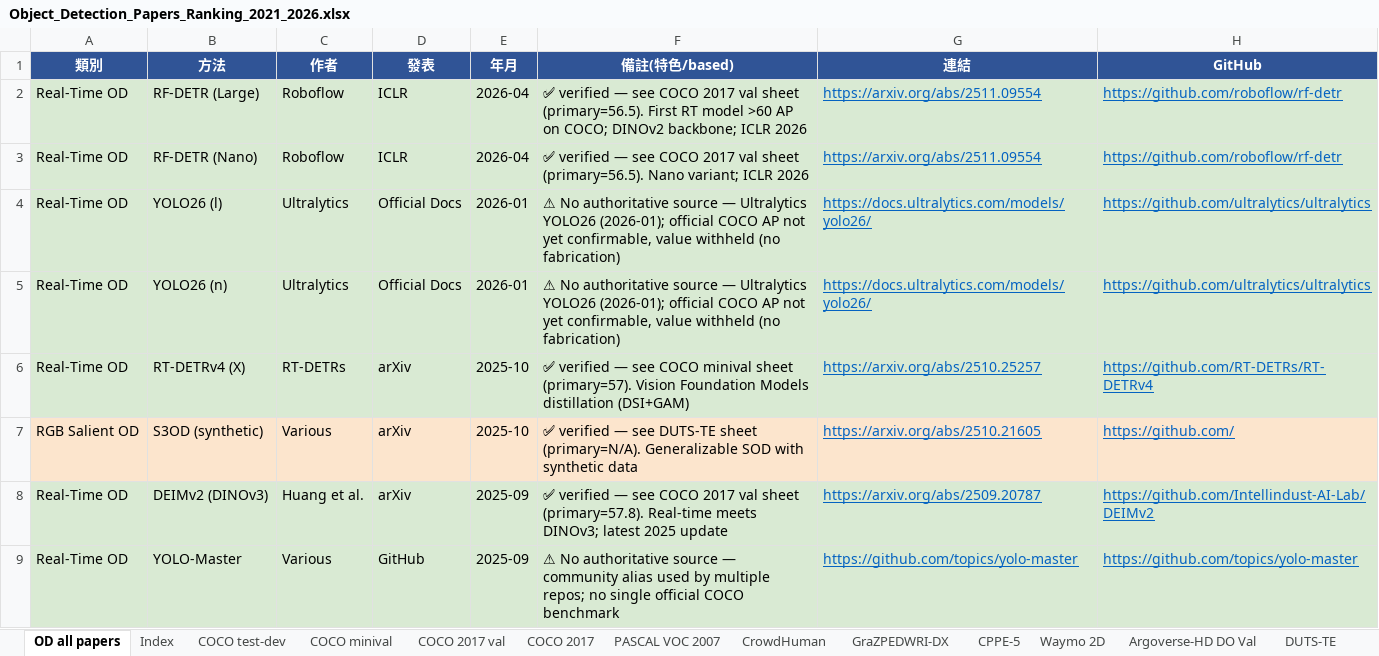
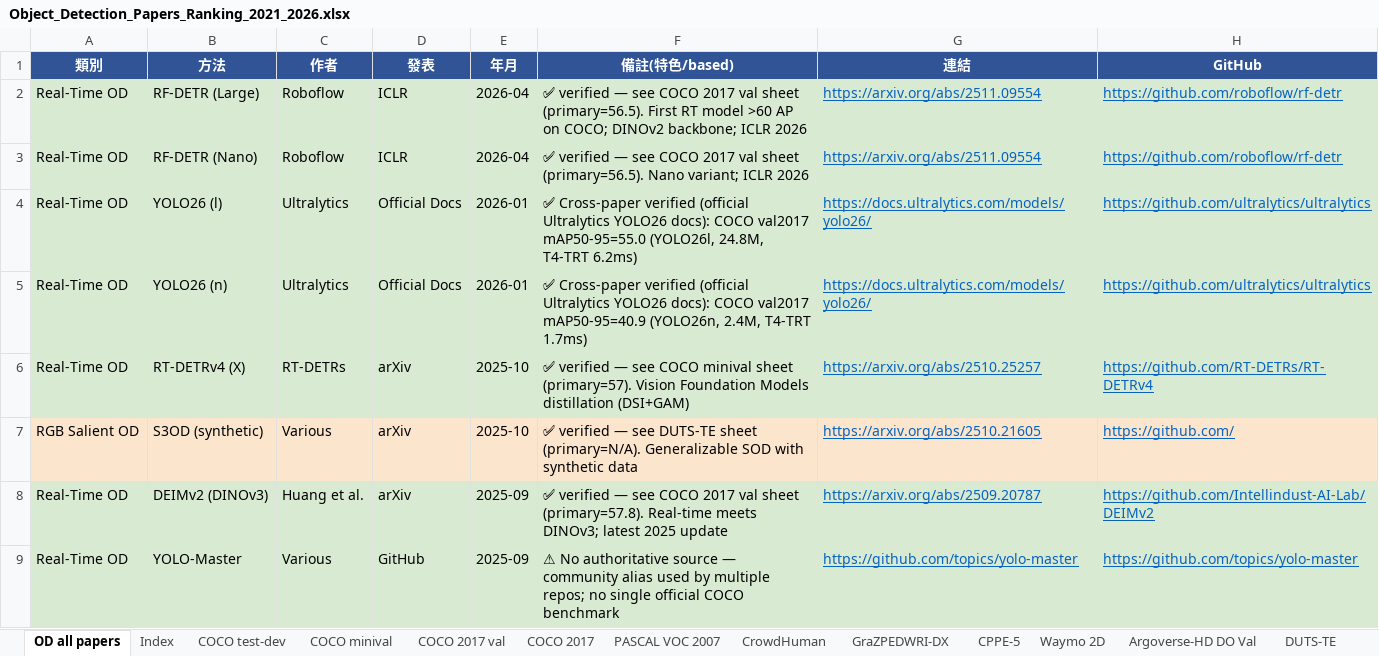
Before and after one commit to 112378074/NTUT-IVI-Lab--SOTA-Literature-Viewer, an Excel workbook: Object_Detection_Papers_Ranking_2021_2026.xlsx, sheet OD all papers, drawn as a sheet; only a part is shown; values as stored, in another font and other column widths than the file's, no borders; the diff names each change by its address in the sheet, - before the commit and + after, or states it on an @@ line.

Commit message:
Add YOLO26 family with official Ultralytics COCO-val numbers (user provided the docs Detection-COCO table). YOLO26x mAP50-95=57.5 / YOLO26l=55.0 added to COCO 2017 val + COCO 2017 as ✅ Cross-paper verified (official Ultralytics docs; full family n40.9/s48.6/m53.1/l55.0/x57.5 @640, params+T4-TRT latency in note). Updated catalog YOLO26 (l)/(n) from ⚠️ No-source → ✅ Cross-paper verified — the official docs are the authoritative source (earlier withheld only because no value was confirmable).

```diff
--- a/Object_Detection_Papers_Ranking_2021_2026.xlsx (sheet OD all papers)
+++ b/Object_Detection_Papers_Ranking_2021_2026.xlsx (sheet OD all papers)
-F4 (備註(特色/based)): ⚠ No authoritative source — Ultralytics YOLO26 (2026-01); official COCO AP not yet confirmable, value withheld (no fabrication)
+F4 (備註(特色/based)): ✅ Cross-paper verified (official Ultralytics YOLO26 docs): COCO val2017 mAP50-95=55.0 (YOLO26l, 24.8M, T4-TRT 6.2ms)
-F5 (備註(特色/based)): ⚠ No authoritative source — Ultralytics YOLO26 (2026-01); official COCO AP not yet confirmable, value withheld (no fabrication)
+F5 (備註(特色/based)): ✅ Cross-paper verified (official Ultralytics YOLO26 docs): COCO val2017 mAP50-95=40.9 (YOLO26n, 2.4M, T4-TRT 1.7ms)
```
Also changed, not shown: sheet COCO 2017 val, sheet COCO 2017, 4 other files.
